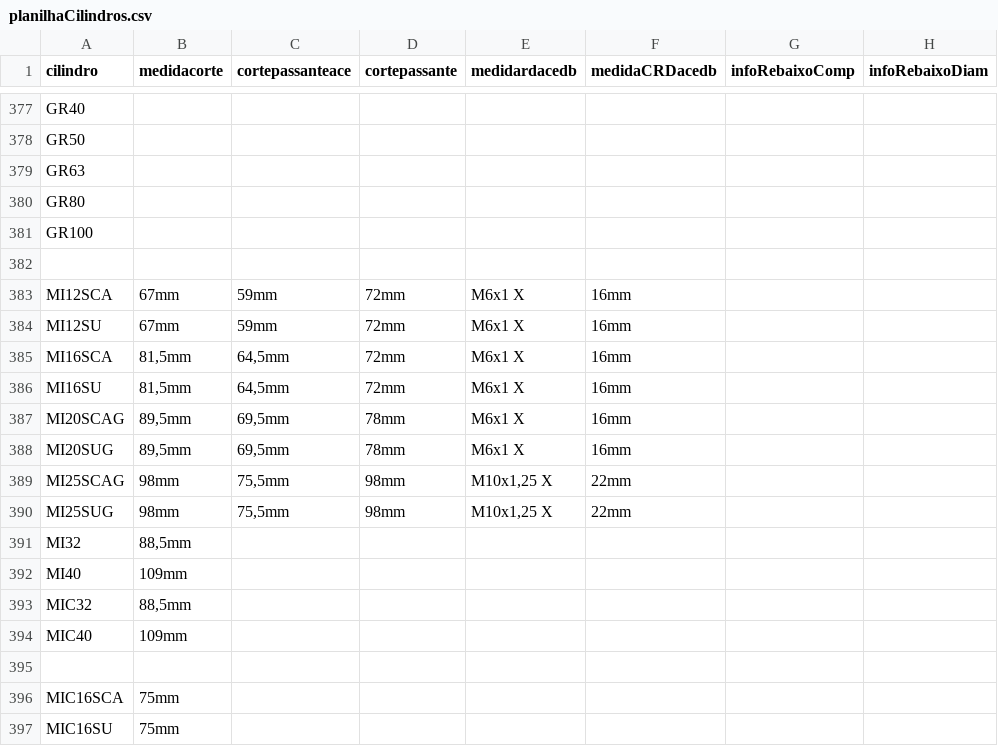
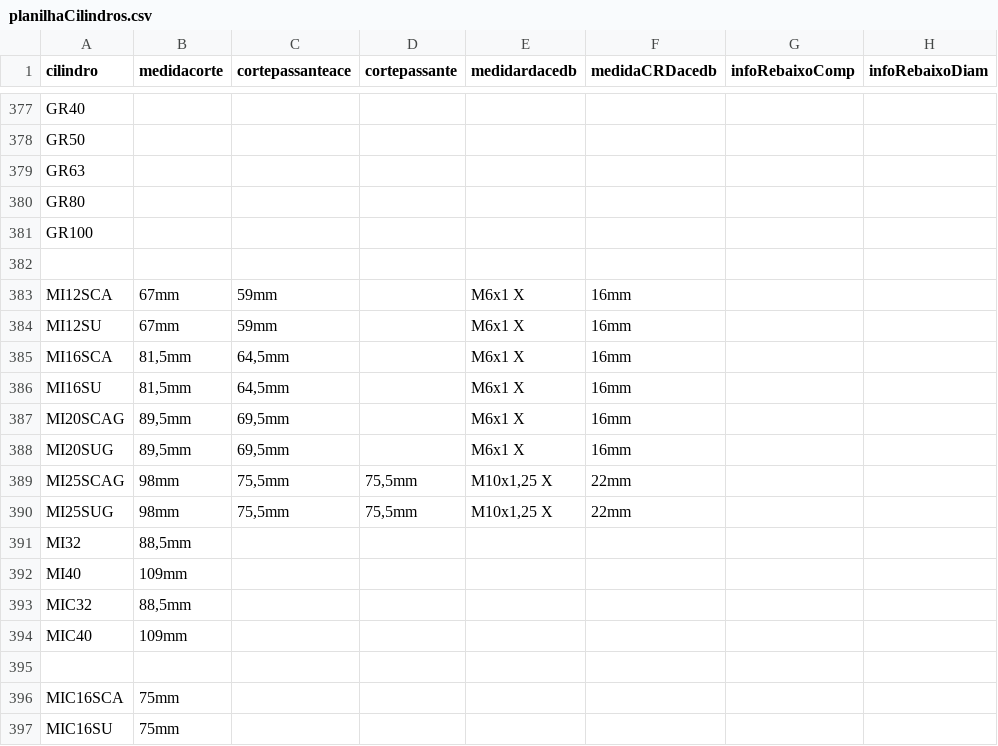
Before and after one commit to yurinascmnt05/operacoes-de-producao, a CSV file: planilhaCilindros.csv, drawn as a sheet; only a part is shown, gaps mark what is left out; the diff names each change by its address in the sheet, - before the commit and + after, or states it on an @@ line.

Commit message:
Update planilhaCilindros.csv

```diff
--- a/planilhaCilindros.csv
+++ b/planilhaCilindros.csv
-D383:D386 (cortepassante): 72mm
+D383:D386 (cortepassante): (empty)
-D387:D388 (cortepassante): 78mm
+D387:D388 (cortepassante): (empty)
-D389:D390 (cortepassante): 98mm
+D389:D390 (cortepassante): 75,5mm
```
